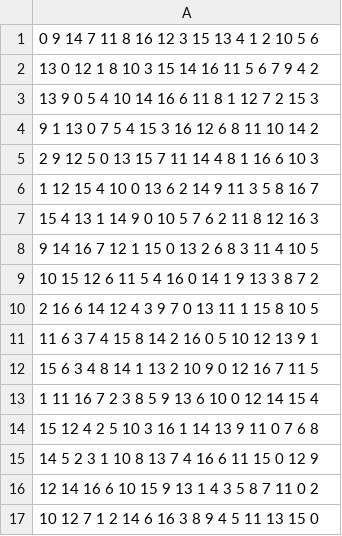
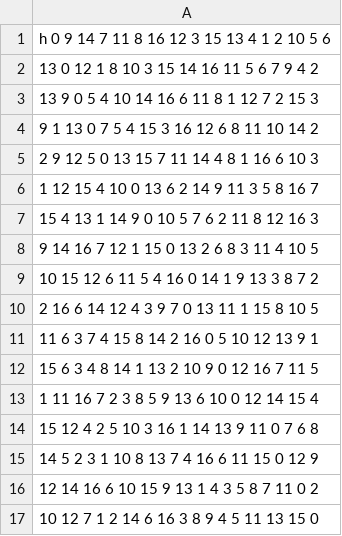
Before and after one commit to Jasonligy/DyNos, a CSV file: data/Newcomb/newfrat/newfrat02.csv, drawn as a sheet.

```diff
--- a/data/Newcomb/newfrat/newfrat02.csv
+++ b/data/Newcomb/newfrat/newfrat02.csv
@@ -1,2 +1,2 @@
-  0  9 14  7 11  8 16 12  3 15 13  4  1  2 10  5  6
+h  0  9 14  7 11  8 16 12  3 15 13  4  1  2 10  5  6
  13  0 12  1  8 10  3 15 14 16 11  5  6  7  9  4  2
```
Also changed, not shown: 10 other files.
